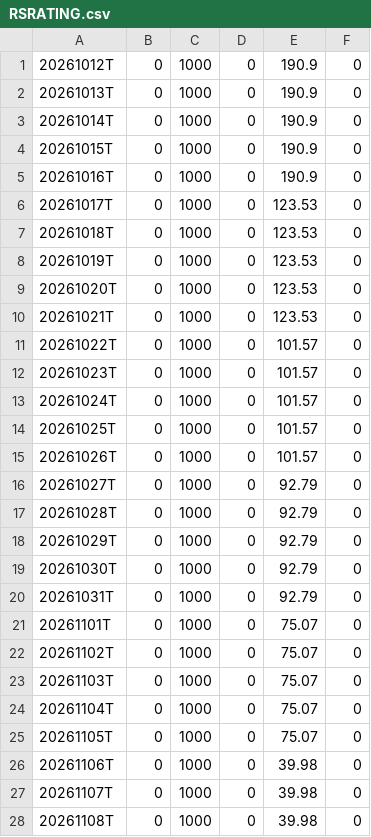
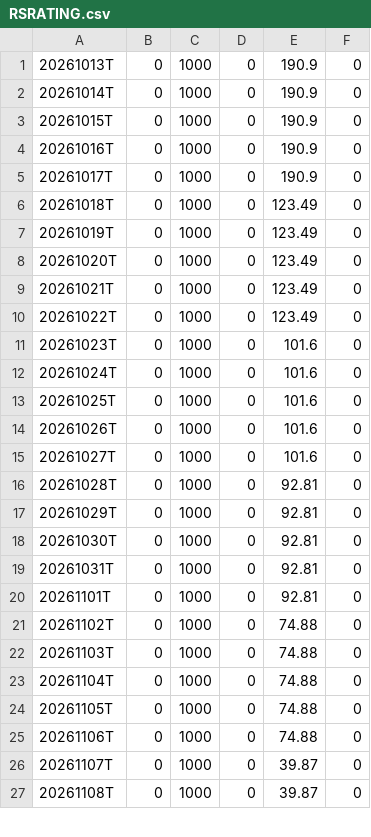
Before and after one commit to wongjayme/dashboard-data, a CSV file: rs/output/RSRATING.csv, drawn as a sheet; only a part is shown; the diff covers the shown part only.

```diff
--- a/rs/output/RSRATING.csv
+++ b/rs/output/RSRATING.csv
@@ -1,2 +1 @@
-20261012T,0,1000,0,190.9,0
 20261013T,0,1000,0,190.9,0
@@ -5,24 +4,24 @@
 20261016T,0,1000,0,190.9,0
-20261017T,0,1000,0,123.53,0
-20261018T,0,1000,0,123.53,0
-20261019T,0,1000,0,123.53,0
-20261020T,0,1000,0,123.53,0
-20261021T,0,1000,0,123.53,0
-20261022T,0,1000,0,101.57,0
-20261023T,0,1000,0,101.57,0
-20261024T,0,1000,0,101.57,0
-20261025T,0,1000,0,101.57,0
-20261026T,0,1000,0,101.57,0
-20261027T,0,1000,0,92.79,0
-20261028T,0,1000,0,92.79,0
-20261029T,0,1000,0,92.79,0
-20261030T,0,1000,0,92.79,0
-20261031T,0,1000,0,92.79,0
-20261101T,0,1000,0,75.07,0
-20261102T,0,1000,0,75.07,0
-20261103T,0,1000,0,75.07,0
-20261104T,0,1000,0,75.07,0
-20261105T,0,1000,0,75.07,0
-20261106T,0,1000,0,39.98,0
-20261107T,0,1000,0,39.98,0
-20261108T,0,1000,0,39.98,0
+20261017T,0,1000,0,190.9,0
+20261018T,0,1000,0,123.49,0
+20261019T,0,1000,0,123.49,0
+20261020T,0,1000,0,123.49,0
+20261021T,0,1000,0,123.49,0
+20261022T,0,1000,0,123.49,0
+20261023T,0,1000,0,101.6,0
+20261024T,0,1000,0,101.6,0
+20261025T,0,1000,0,101.6,0
+20261026T,0,1000,0,101.6,0
+20261027T,0,1000,0,101.6,0
+20261028T,0,1000,0,92.81,0
+20261029T,0,1000,0,92.81,0
+20261030T,0,1000,0,92.81,0
+20261031T,0,1000,0,92.81,0
+20261101T,0,1000,0,92.81,0
+20261102T,0,1000,0,74.88,0
+20261103T,0,1000,0,74.88,0
+20261104T,0,1000,0,74.88,0
+20261105T,0,1000,0,74.88,0
+20261106T,0,1000,0,74.88,0
+20261107T,0,1000,0,39.87,0
+20261108T,0,1000,0,39.87,0
```
Also changed, not shown: 1 added row and 7 edited cells elsewhere in this file, rs/output/rs_industries.csv, rs/output/rs_stocks.csv, 2 other files.
